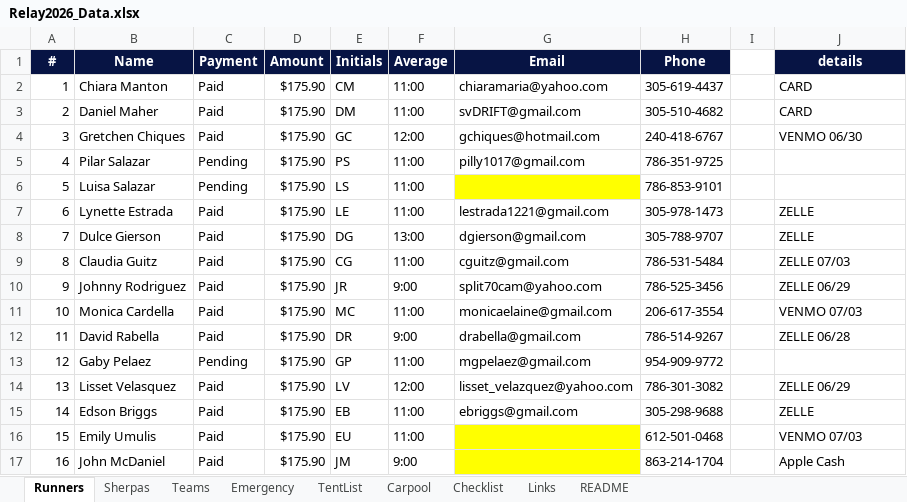
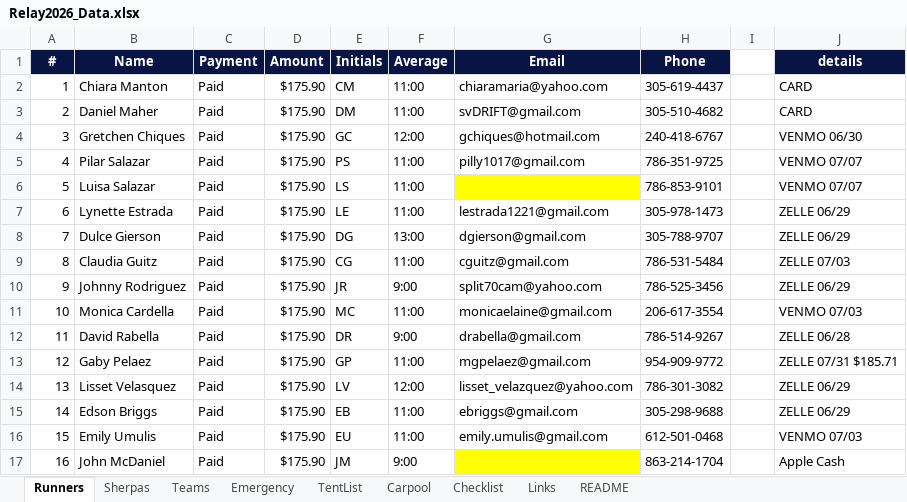
Before and after one commit to ChiaraMaria6/Relay2026, an Excel workbook: Relay2026_Data.xlsx, sheet Runners, drawn as a sheet; values as stored, in another font and other column widths than the file's, no borders; conditional formats not drawn; the diff names each change by its address in the sheet, - before the commit and + after, or states it on an @@ line.

```diff
--- a/Relay2026_Data.xlsx (sheet Runners)
+++ b/Relay2026_Data.xlsx (sheet Runners)
-C5:C6 (Payment): Pending
+C5:C6 (Payment): Paid
-J5:J6 (details): (empty)
+J5:J6 (details): VENMO 07/07
-J7:J8 (details): ZELLE
+J7:J8 (details): ZELLE 06/29
-C13 (Payment): Pending
+C13 (Payment): Paid
-J13 (details): (empty)
+J13 (details): ZELLE 07/31 $185.71
-J15 (details): ZELLE
+J15 (details): ZELLE 06/29
-G16 (Email): (empty)
+G16 (Email): emily.umulis@gmail.com
-G16 fill: #FFFF00
+G16 fill: none
```
Also changed, not shown: sheet Emergency.
